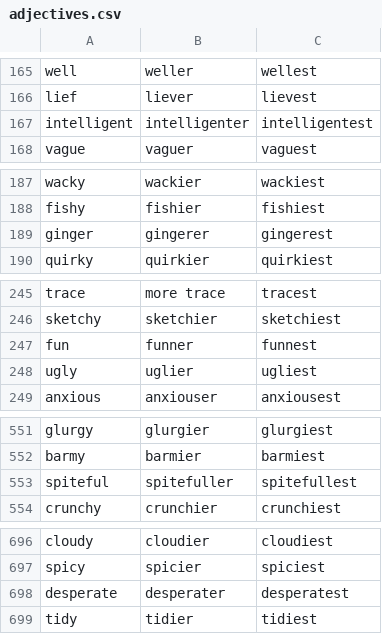
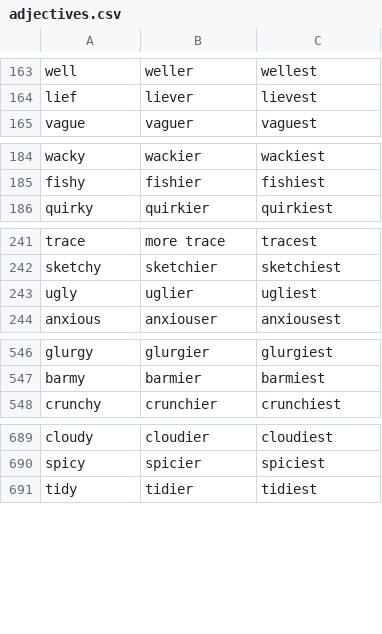
Before and after one commit to gold-silver-copper/english, a CSV file: extractor/adjectives.csv, drawn as a sheet; only a part is shown, gaps mark what is left out; the diff covers the shown part only; the diff names each change by its address in the sheet, - before the commit and + after, or states it on an @@ line.

```diff
--- a/extractor/adjectives.csv
+++ b/extractor/adjectives.csv
-row 167: intelligent | intelligenter | intelligentest
-row 189: ginger | gingerer | gingerest
-row 247: fun | funner | funnest
-row 553: spiteful | spitefuller | spitefullest
-row 698: desperate | desperater | desperatest
```
Also changed, not shown: 13 removed rows and 5 edited cells elsewhere in this file, extractor/verb_conjugations.csv, 1 other file.
